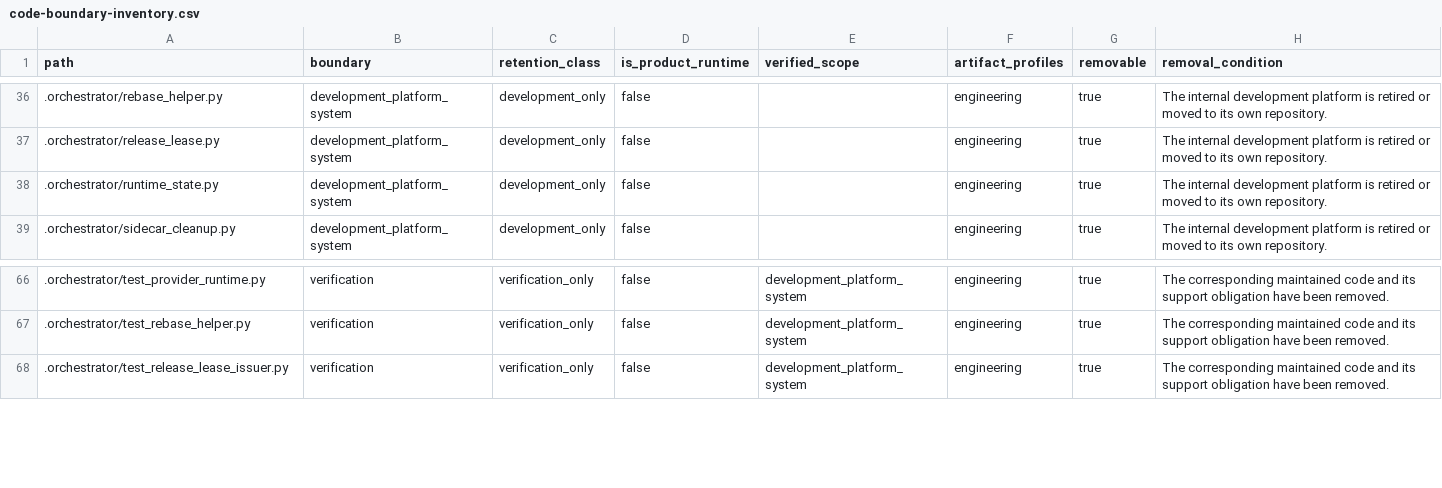
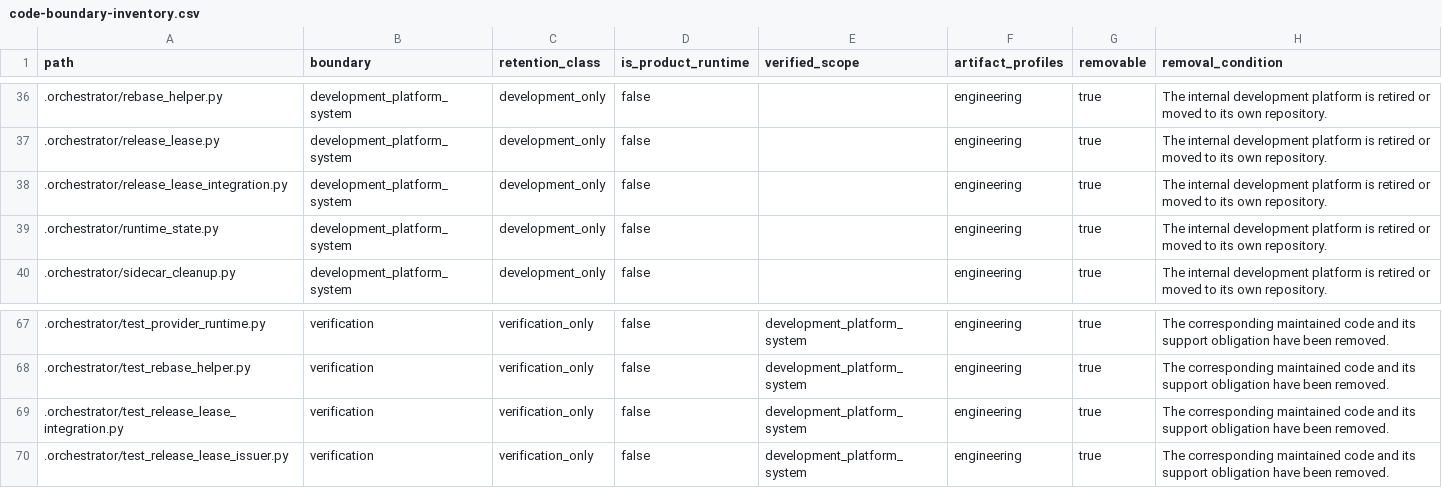
Before and after one commit to alfloop-dev/odayplus, a CSV file: docs/audits/code-boundary-inventory.csv, drawn as a sheet; only a part is shown, gaps mark what is left out; the diff names each change by its address in the sheet, - before the commit and + after, or states it on an @@ line.

```diff
--- a/docs/audits/code-boundary-inventory.csv
+++ b/docs/audits/code-boundary-inventory.csv
+row 38: .orchestrator/release_lease_integration.py | development_platform_system | development_only | false |  | engineering | true | The internal development platform is retired or moved to its own repository.
+row 69: .orchestrator/test_release_lease_integration.py | verification | verification_only | false | development_platform_system | engineering | true | The corresponding maintained code and its support obligation have been removed.
```
